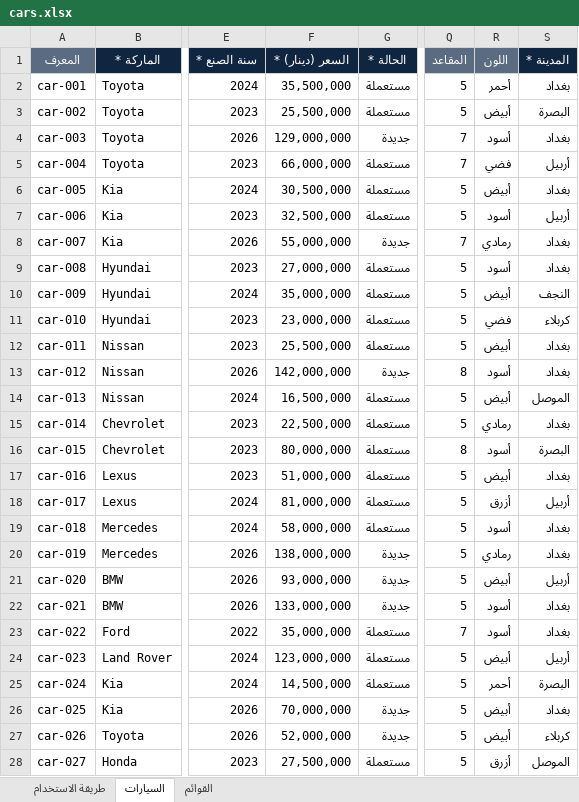
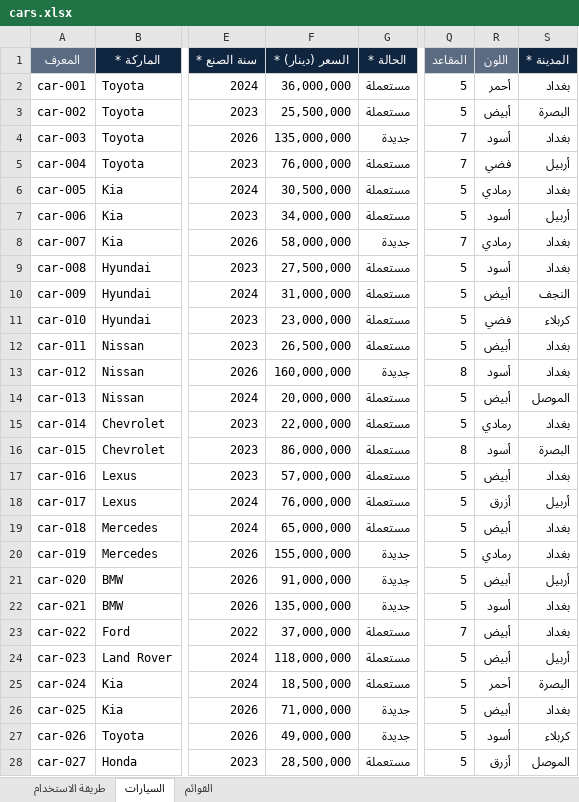
Before and after one commit to sajjadalali/al-maared-al-thaki, an Excel workbook: content/cars.xlsx, sheet السيارات, drawn as a sheet; only a part is shown, gaps mark what is left out; values as stored, in another font and other column widths than the file's, no borders; the diff covers the shown part only; the diff names each change by its address in the sheet, - before the commit and + after, or states it on an @@ line.

```diff
--- a/content/cars.xlsx (sheet السيارات)
+++ b/content/cars.xlsx (sheet السيارات)
-F2 (السعر (دينار) *): 35,500,000
+F2 (السعر (دينار) *): 36,000,000
-F4 (السعر (دينار) *): 129,000,000
+F4 (السعر (دينار) *): 135,000,000
-F5 (السعر (دينار) *): 66,000,000
+F5 (السعر (دينار) *): 76,000,000
-R6 (اللون): أبيض
+R6 (اللون): رمادي
-F7 (السعر (دينار) *): 32,500,000
+F7 (السعر (دينار) *): 34,000,000
-F8 (السعر (دينار) *): 55,000,000
+F8 (السعر (دينار) *): 58,000,000
-F9 (السعر (دينار) *): 27,000,000
+F9 (السعر (دينار) *): 27,500,000
-F10 (السعر (دينار) *): 35,000,000
+F10 (السعر (دينار) *): 31,000,000
-F12 (السعر (دينار) *): 25,500,000
+F12 (السعر (دينار) *): 26,500,000
-F13 (السعر (دينار) *): 142,000,000
+F13 (السعر (دينار) *): 160,000,000
-F14 (السعر (دينار) *): 16,500,000
+F14 (السعر (دينار) *): 20,000,000
-F15 (السعر (دينار) *): 22,500,000
+F15 (السعر (دينار) *): 22,000,000
-F16 (السعر (دينار) *): 80,000,000
+F16 (السعر (دينار) *): 86,000,000
-F17 (السعر (دينار) *): 51,000,000
+F17 (السعر (دينار) *): 57,000,000
-F18 (السعر (دينار) *): 81,000,000
+F18 (السعر (دينار) *): 76,000,000
-F19 (السعر (دينار) *): 58,000,000
+F19 (السعر (دينار) *): 65,000,000
-R19 (اللون): أسود
+R19 (اللون): أبيض
-F20 (السعر (دينار) *): 138,000,000
+F20 (السعر (دينار) *): 155,000,000
-F21 (السعر (دينار) *): 93,000,000
+F21 (السعر (دينار) *): 91,000,000
-F22 (السعر (دينار) *): 133,000,000
+F22 (السعر (دينار) *): 135,000,000
-F23 (السعر (دينار) *): 35,000,000
+F23 (السعر (دينار) *): 37,000,000
-R23 (اللون): أسود
+R23 (اللون): أبيض
-F24 (السعر (دينار) *): 123,000,000
+F24 (السعر (دينار) *): 118,000,000
-F25 (السعر (دينار) *): 14,500,000
+F25 (السعر (دينار) *): 18,500,000
-F26 (السعر (دينار) *): 70,000,000
+F26 (السعر (دينار) *): 71,000,000
-F27 (السعر (دينار) *): 52,000,000
+F27 (السعر (دينار) *): 49,000,000
-R27 (اللون): أبيض
+R27 (اللون): أسود
-F28 (السعر (دينار) *): 27,500,000
+F28 (السعر (دينار) *): 28,500,000
```
Also changed, not shown: 9 edited cells elsewhere in this sheet, 13 other files.
